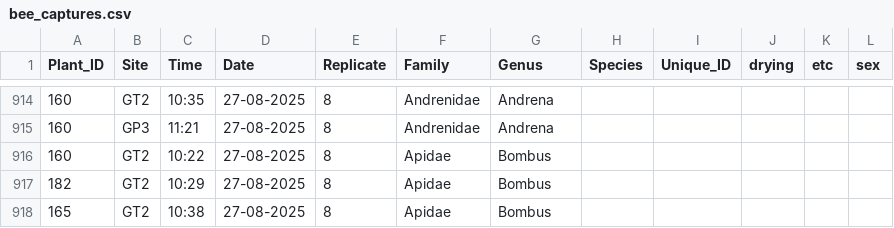
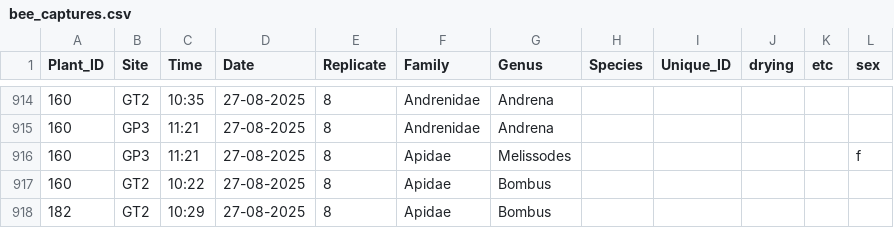
Before and after one commit to Audrey-netizen/turbpe, a CSV file: spreadsheets/bee_captures.csv, drawn as a sheet; only a part is shown, gaps mark what is left out; the shorter side is filled out with more unchanged rows; the diff names each change by its address in the sheet, - before the commit and + after, or states it on an @@ line.

Commit message:
again saw two different species but with the same IDs. Talking about these two: 160,GP3,11:21,27-08-2025,8,Andrenidae,Andrena,,,,,
160,GP3,11:21,27-08-2025,8,Apidae,Melissodes,,,,,f

```diff
--- a/spreadsheets/bee_captures.csv
+++ b/spreadsheets/bee_captures.csv
+row 916: 160 | GP3 | 11:21 | 27-08-2025 | 8 | Apidae | Melissodes |  |  |  |  | f
```
